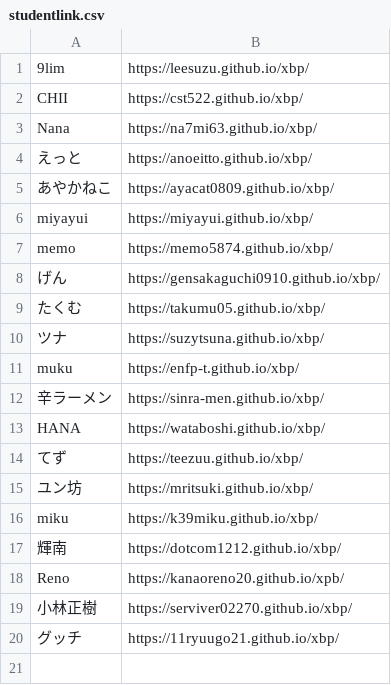
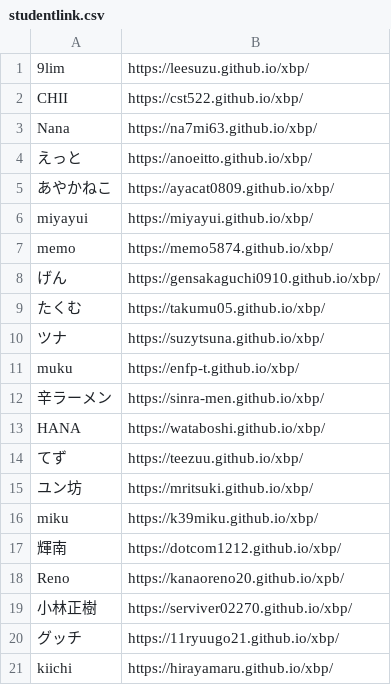
Before and after one commit to kuxbp/xbp, a CSV file: xbp2023/link/studentlink.csv, drawn as a sheet; the diff names each change by its address in the sheet, - before the commit and + after, or states it on an @@ line.

Commit message:
st21

```diff
--- a/xbp2023/link/studentlink.csv
+++ b/xbp2023/link/studentlink.csv
+row 21: kiichi | https://hirayamaru.github.io/xbp/
```
